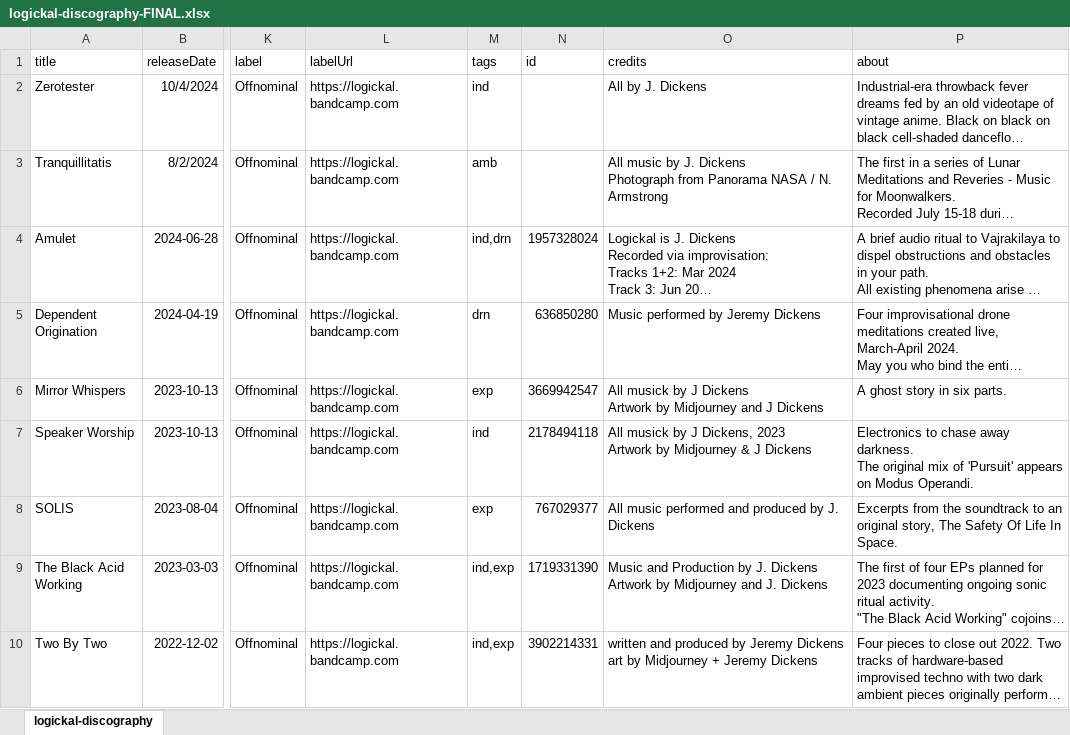
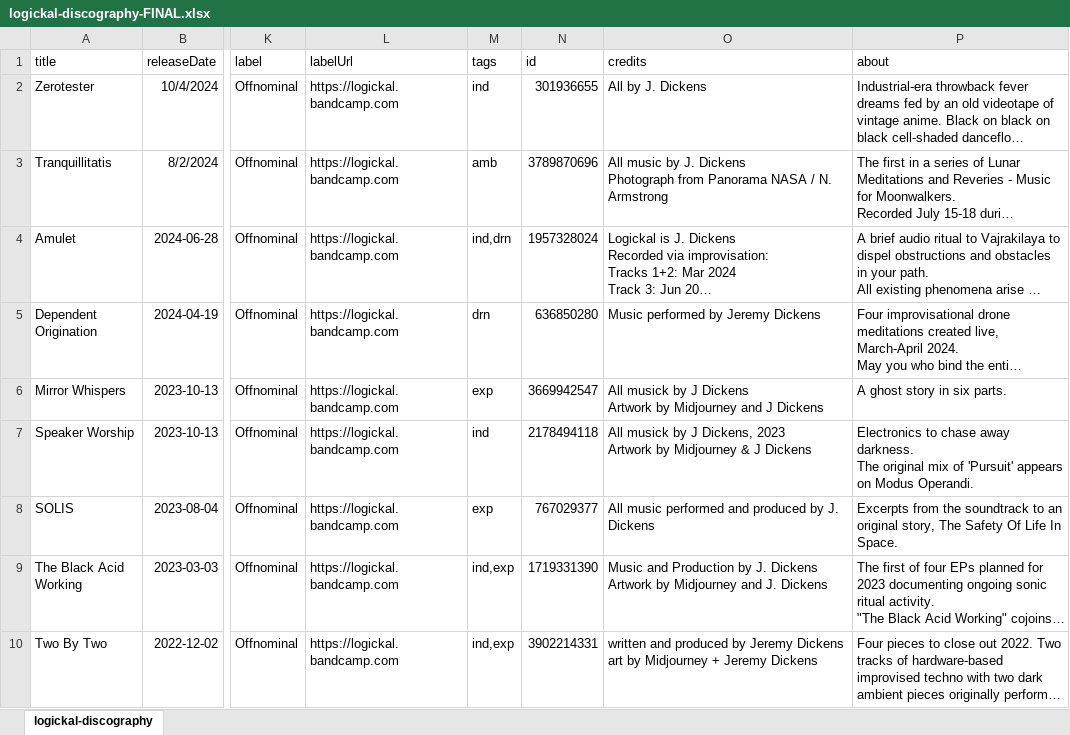
Before and after one commit to logickal/logickal-astro-24, an Excel workbook: src/assets/logickal-discography-FINAL.xlsx, sheet logickal-discography, drawn as a sheet; only a part is shown, gaps mark what is left out; long unchanged cells end in …; values as stored, in another font and other column widths than the file's, no borders; the diff names each change by its address in the sheet, - before the commit and + after, or states it on an @@ line.

Commit message:
Updates to discography data

```diff
--- a/src/assets/logickal-discography-FINAL.xlsx (sheet logickal-discography)
+++ b/src/assets/logickal-discography-FINAL.xlsx (sheet logickal-discography)
-N2 (id): (empty)
+N2 (id): 301936655
-N3 (id): (empty)
+N3 (id): 3789870696
```
Also changed, not shown: 1 other file.
